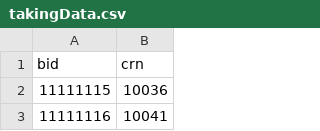
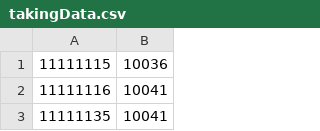
Before and after one commit to karinachan/trace, a CSV file: classes/takingData.csv, drawn as a sheet; only a part is shown; the shorter side is filled out with more unchanged rows.

```diff
--- a/classes/takingData.csv
+++ b/classes/takingData.csv
@@ -1,2 +1 @@
-bid,crn
 11111115,10036
```
Also changed, not shown: classes/classestable.csv, classes/studentsData.csv.
